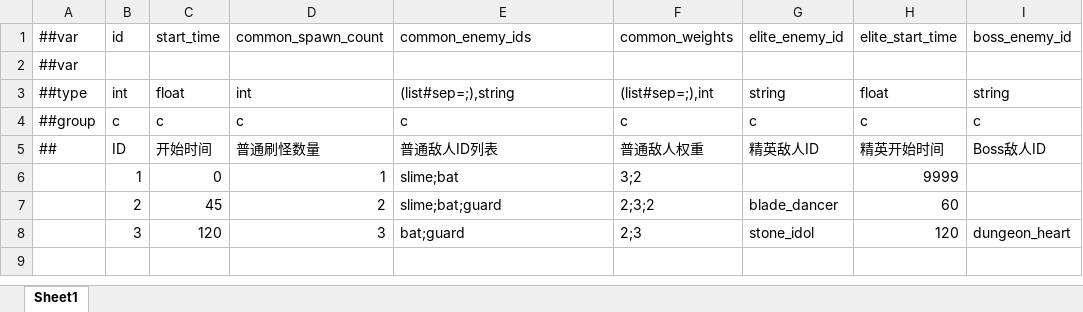
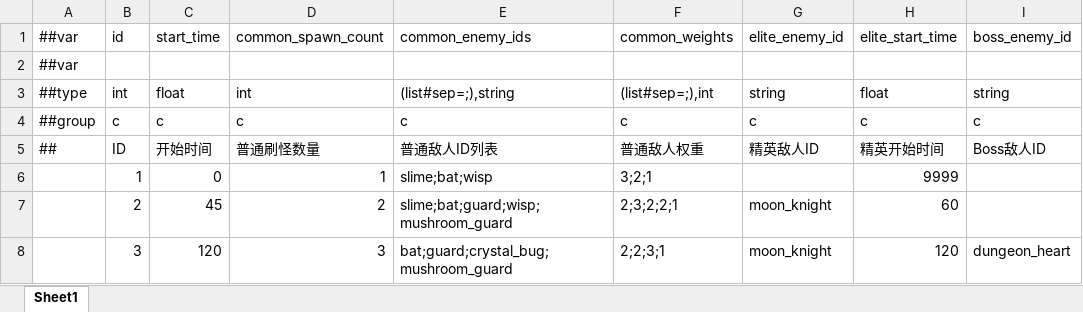
Before and after one commit to TriggerExp01/ChatGPT, an Excel workbook: Configs/GameConfig/Datas/roguelike_spawn_stage.xlsx, sheet Sheet1, drawn as a sheet; only a part is shown; values as stored, in another font and other column widths than the file's, no borders; the diff names each change by its address in the sheet, - before the commit and + after, or states it on an @@ line.

```diff
--- a/Configs/GameConfig/Datas/roguelike_spawn_stage.xlsx (sheet Sheet1)
+++ b/Configs/GameConfig/Datas/roguelike_spawn_stage.xlsx (sheet Sheet1)
-E6: slime;bat
+E6: slime;bat;wisp
-F6: 3;2
+F6: 3;2;1
-E7: slime;bat;guard
+E7: slime;bat;guard;wisp;mushroom_guard
-F7: 2;3;2
+F7: 2;3;2;2;1
-G7: blade_dancer
+G7: moon_knight
-E8: bat;guard
+E8: bat;guard;crystal_bug;mushroom_guard
-F8: 2;3
+F8: 2;2;3;1
-G8: stone_idol
+G8: moon_knight
```
Also changed, not shown: Configs/GameConfig/Datas/roguelike_enemy.xlsx, 8 other files.
